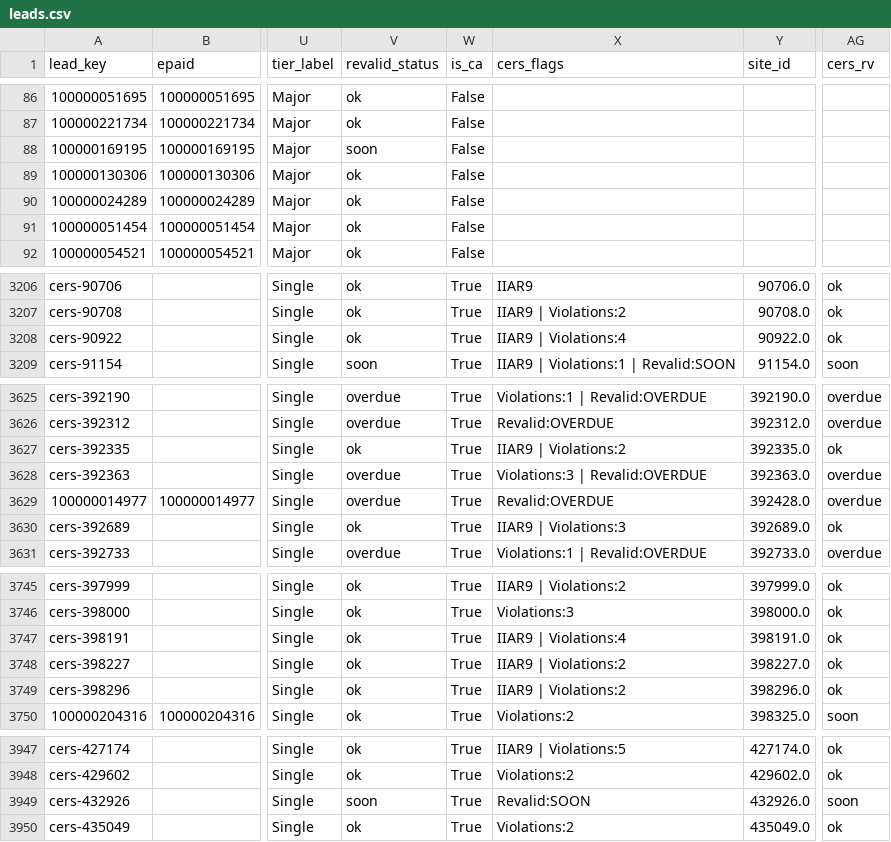
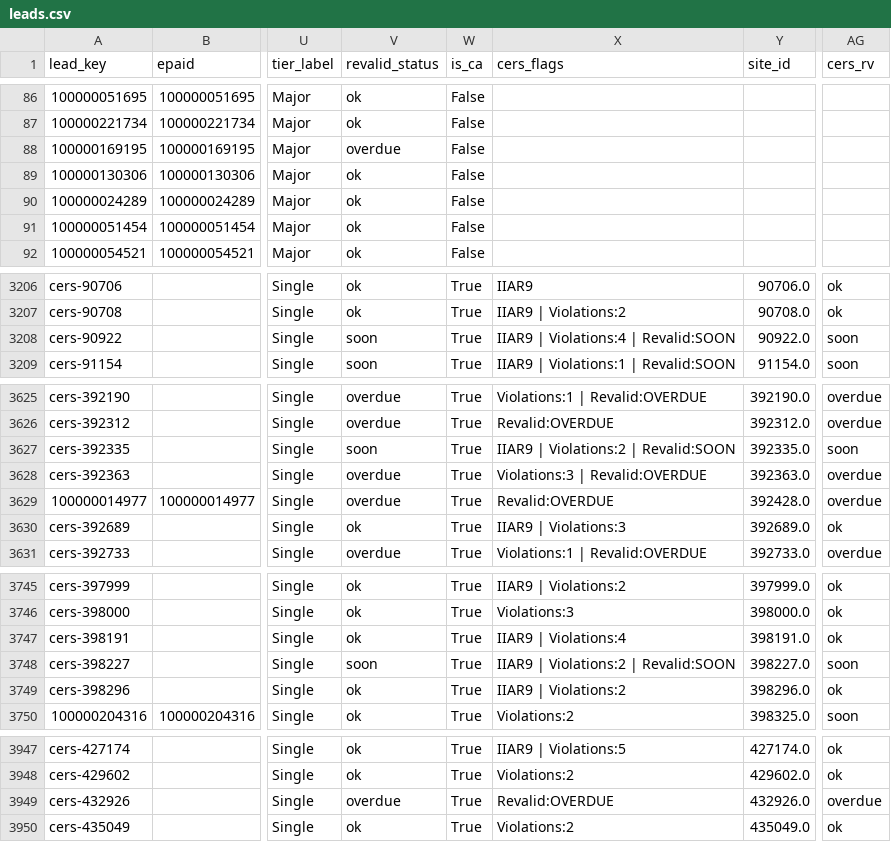
Before and after one commit to mikepizzari/calarp-dashboard, a CSV file: output/leads.csv, drawn as a sheet; only a part is shown, gaps mark what is left out; the diff covers the shown part only; the diff names each change by its address in the sheet, - before the commit and + after, or states it on an @@ line.

```diff
--- a/output/leads.csv
+++ b/output/leads.csv
-V88 (revalid_status): soon
+V88 (revalid_status): overdue
-V3208 (revalid_status): ok
+V3208 (revalid_status): soon
-X3208 (cers_flags): IIAR9 | Violations:4
+X3208 (cers_flags): IIAR9 | Violations:4 | Revalid:SOON
-AG3208 (cers_rv): ok
+AG3208 (cers_rv): soon
-V3627 (revalid_status): ok
+V3627 (revalid_status): soon
-X3627 (cers_flags): IIAR9 | Violations:2
+X3627 (cers_flags): IIAR9 | Violations:2 | Revalid:SOON
-AG3627 (cers_rv): ok
+AG3627 (cers_rv): soon
-V3748 (revalid_status): ok
+V3748 (revalid_status): soon
-X3748 (cers_flags): IIAR9 | Violations:2
+X3748 (cers_flags): IIAR9 | Violations:2 | Revalid:SOON
-AG3748 (cers_rv): ok
+AG3748 (cers_rv): soon
-V3949 (revalid_status): soon
+V3949 (revalid_status): overdue
-X3949 (cers_flags): Revalid:SOON
+X3949 (cers_flags): Revalid:OVERDUE
-AG3949 (cers_rv): soon
+AG3949 (cers_rv): overdue
```
Also changed, not shown: 21 edited cells elsewhere in this file, 6 other files.
